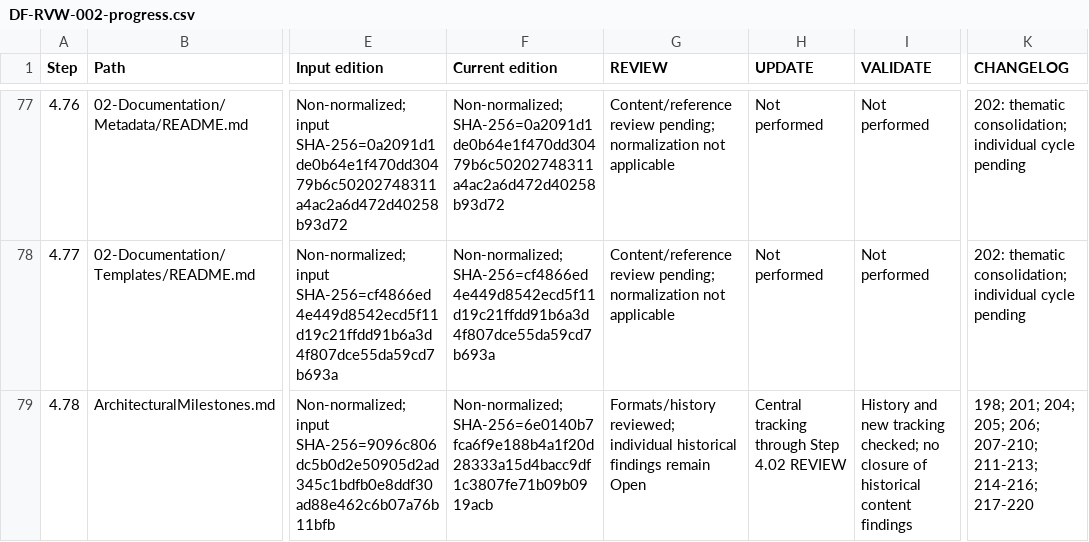
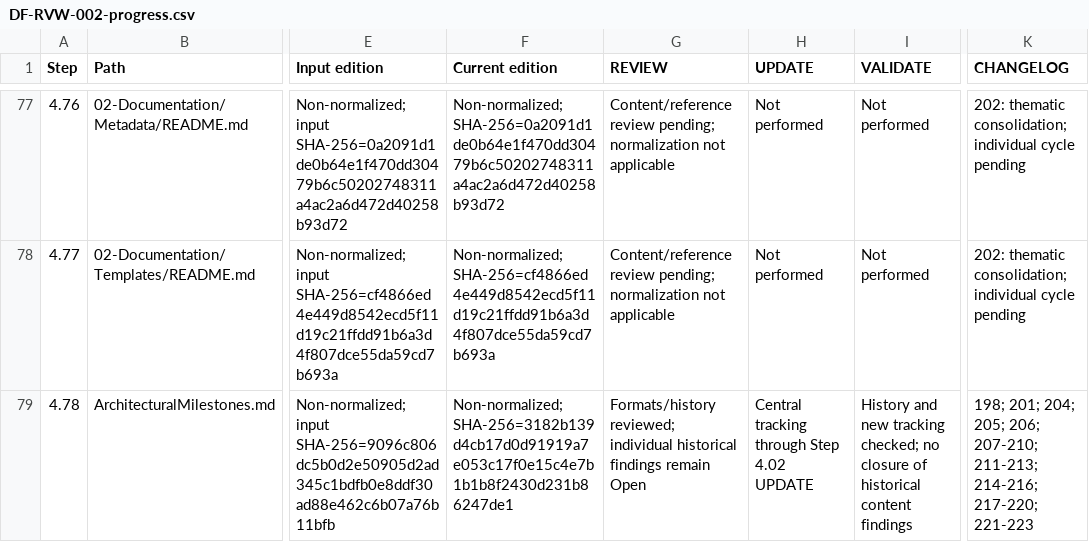
Before and after one commit to afigfigueira/documentation-framework, a CSV file: 03-Governance/Reviews/04-Reference/DF-RVW-002-assets/DF-RVW-002-progress.csv, drawn as a sheet; only a part is shown, gaps mark what is left out; the diff covers the shown part only; the diff names each change by its address in the sheet, - before the commit and + after, or states it on an @@ line.

```diff
--- a/03-Governance/Reviews/04-Reference/DF-RVW-002-assets/DF-RVW-002-progress.csv
+++ b/03-Governance/Reviews/04-Reference/DF-RVW-002-assets/DF-RVW-002-progress.csv
-F79 (Current edition): Non-normalized; SHA-256=6e0140b7fca6f9e188b4a1f20d28333a15d4bacc9df1c3807fe71b09b0919acb
+F79 (Current edition): Non-normalized; SHA-256=3182b139d4cb17d0d91919a7e053c17f0e15c4e7b1b1b8f2430d231b86247de1
-H79 (UPDATE): Central tracking through Step 4.02 REVIEW
+H79 (UPDATE): Central tracking through Step 4.02 UPDATE
-K79 (CHANGELOG): …211-213; 214-216; 217-220
+K79 (CHANGELOG): …211-213; 214-216; 217-220; 221-223
```
Also changed, not shown: 14 edited cells elsewhere in this file, 10 other files.
